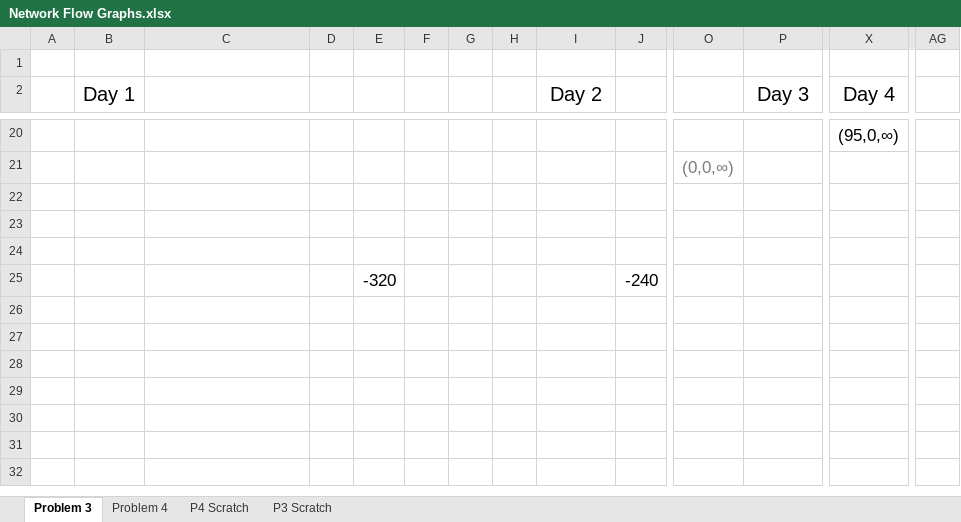
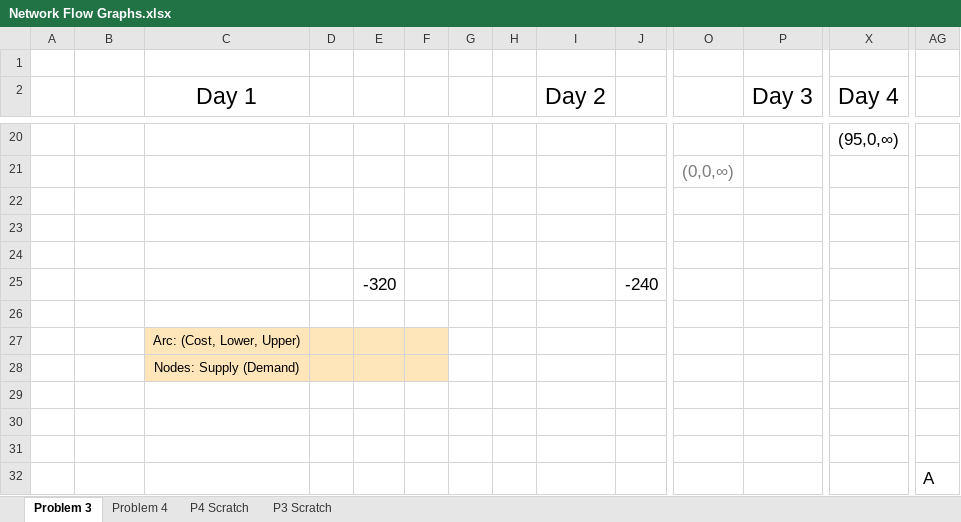
Before and after one commit to Daniel-Carpenter/Metaheuristics, an Excel workbook: 03 - Homework/HW 02/Network Flow Graphs.xlsx, sheet Problem 3, drawn as a sheet; only a part is shown, gaps mark what is left out; values as stored, in another font and other column widths than the file's, no borders; charts and pictures not drawn; rows hold the shown columns only; the diff names each change by its address in the sheet, - before the commit and + after, or states it on an @@ line.

Commit message:
Problem 3 and 4 FINISHED!

```diff
--- a/03 - Homework/HW 02/Network Flow Graphs.xlsx (sheet Problem 3)
+++ b/03 - Homework/HW 02/Network Flow Graphs.xlsx (sheet Problem 3)
-B2: Day 1
+B2: (empty)
-C2: (empty)
+C2: Day 1
@@ I2 text size: larger @@
@@ P2 text size: larger @@
@@ X2 text size: larger @@
-C27 (Day 1): (empty)
+C27 (Day 1): Arc: (Cost, Lower, Upper)
-C27:F27 fill: none
+C27:F27 fill: #FEE6BA
+row 28:  |  | Nodes: Supply (Demand)
+row 29: (empty)
+row 30: (empty)
+row 31: (empty)
+row 32:  |  |  |  |  |  |  |  |  |  |  |  |  | A
```
Also changed, not shown: charts or pictures, 7 other files.
